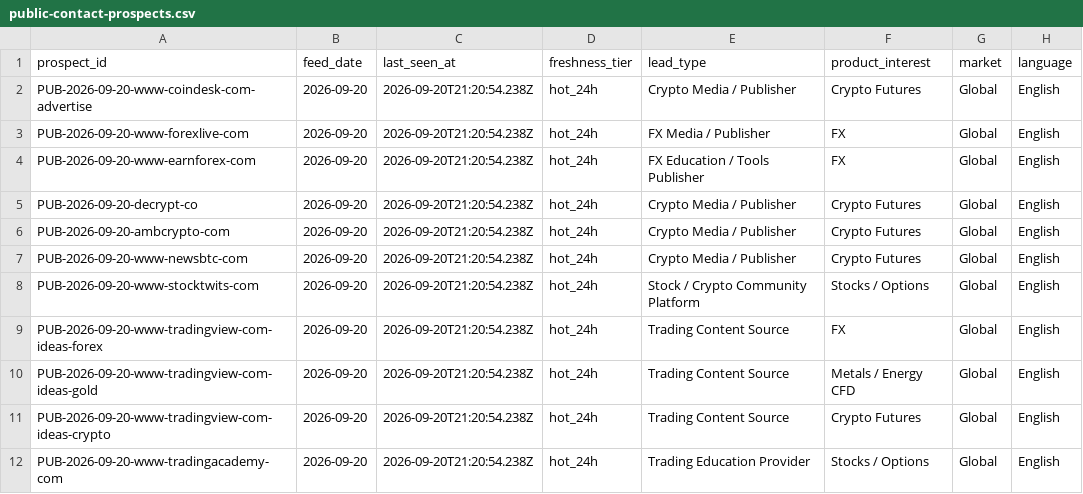
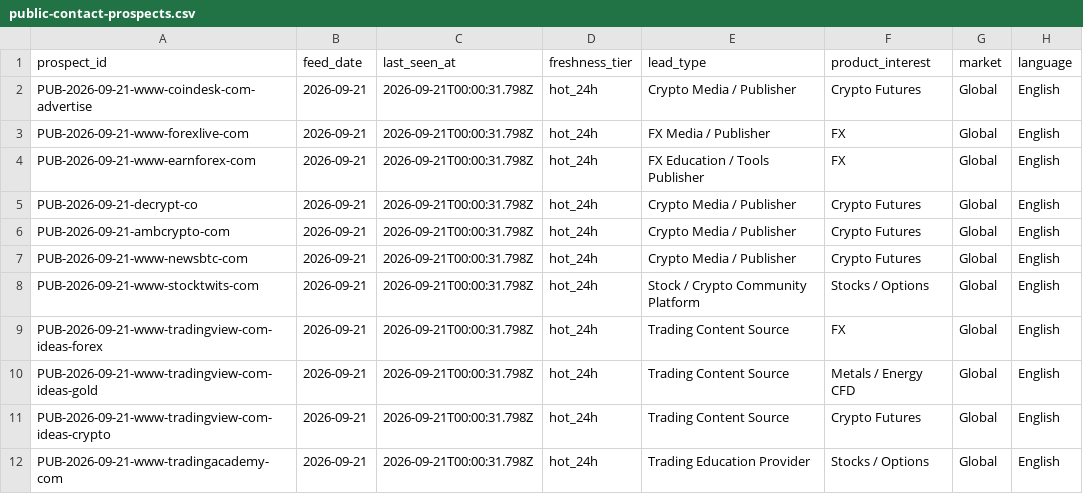
Before and after one commit to songchen539-alt/daily-active-trader-leads, a CSV file: data/public-contact-prospects.csv, drawn as a sheet; only a part is shown; the diff names each change by its address in the sheet, - before the commit and + after, or states it on an @@ line.

```diff
--- a/data/public-contact-prospects.csv
+++ b/data/public-contact-prospects.csv
-A2 (prospect_id): PUB-2026-09-20-www-coindesk-com-advertise
+A2 (prospect_id): PUB-2026-09-21-www-coindesk-com-advertise
-B2:B12 (feed_date): 2026-09-20
+B2:B12 (feed_date): 2026-09-21
-C2:C12 (last_seen_at): 2026-09-20T21:20:54.238Z
+C2:C12 (last_seen_at): 2026-09-21T00:00:31.798Z
-A3 (prospect_id): PUB-2026-09-20-www-forexlive-com
+A3 (prospect_id): PUB-2026-09-21-www-forexlive-com
-A4 (prospect_id): PUB-2026-09-20-www-earnforex-com
+A4 (prospect_id): PUB-2026-09-21-www-earnforex-com
-A5 (prospect_id): PUB-2026-09-20-decrypt-co
+A5 (prospect_id): PUB-2026-09-21-decrypt-co
-A6 (prospect_id): PUB-2026-09-20-ambcrypto-com
+A6 (prospect_id): PUB-2026-09-21-ambcrypto-com
-A7 (prospect_id): PUB-2026-09-20-www-newsbtc-com
+A7 (prospect_id): PUB-2026-09-21-www-newsbtc-com
-A8 (prospect_id): PUB-2026-09-20-www-stocktwits-com
+A8 (prospect_id): PUB-2026-09-21-www-stocktwits-com
-A9 (prospect_id): PUB-2026-09-20-www-tradingview-com-ideas-forex
+A9 (prospect_id): PUB-2026-09-21-www-tradingview-com-ideas-forex
-A10 (prospect_id): PUB-2026-09-20-www-tradingview-com-ideas-gold
+A10 (prospect_id): PUB-2026-09-21-www-tradingview-com-ideas-gold
-A11 (prospect_id): PUB-2026-09-20-www-tradingview-com-ideas-crypto
+A11 (prospect_id): PUB-2026-09-21-www-tradingview-com-ideas-crypto
-A12 (prospect_id): PUB-2026-09-20-www-tradingacademy-com
+A12 (prospect_id): PUB-2026-09-21-www-tradingacademy-com
```
Also changed, not shown: data/client-opportunities.csv, data/contactable-prospects.csv, 10 other files.
